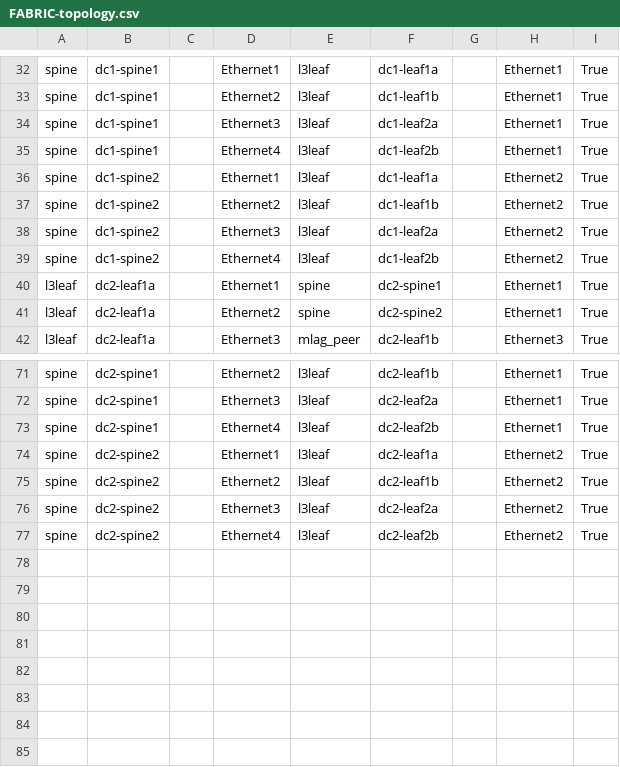
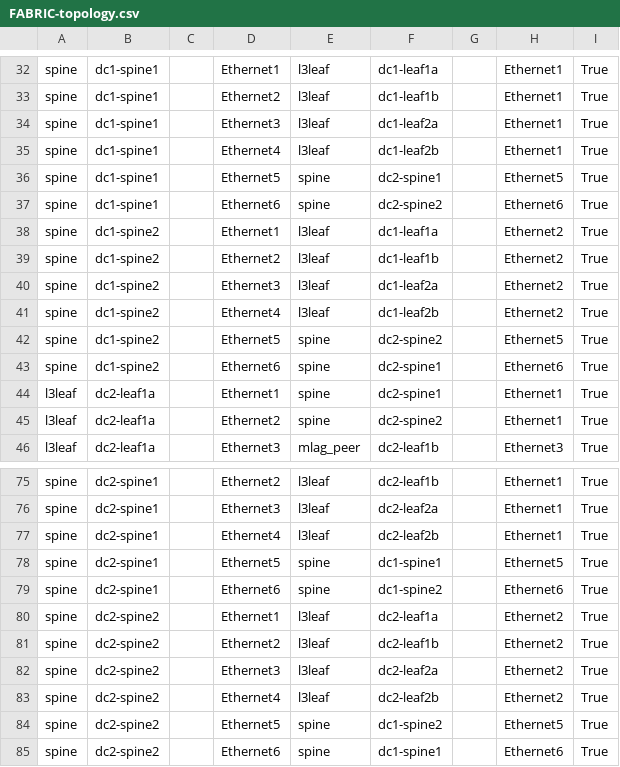
Before and after one commit to piotr-kedra/AVD_DualDC_v2, a CSV file: documentation/fabric/FABRIC-topology.csv, drawn as a sheet; only a part is shown, gaps mark what is left out.

```diff
--- a/documentation/fabric/FABRIC-topology.csv
+++ b/documentation/fabric/FABRIC-topology.csv
@@ -35,2 +35,4 @@ spine,dc1-spine1,,Ethernet3,l3leaf,dc1-leaf2a,,Ethernet1,True
 spine,dc1-spine1,,Ethernet4,l3leaf,dc1-leaf2b,,Ethernet1,True
+spine,dc1-spine1,,Ethernet5,spine,dc2-spine1,,Ethernet5,True
+spine,dc1-spine1,,Ethernet6,spine,dc2-spine2,,Ethernet6,True
 spine,dc1-spine2,,Ethernet1,l3leaf,dc1-leaf1a,,Ethernet2,True
@@ -39,2 +41,4 @@ spine,dc1-spine2,,Ethernet3,l3leaf,dc1-leaf2a,,Ethernet2,True
 spine,dc1-spine2,,Ethernet4,l3leaf,dc1-leaf2b,,Ethernet2,True
+spine,dc1-spine2,,Ethernet5,spine,dc2-spine2,,Ethernet5,True
+spine,dc1-spine2,,Ethernet6,spine,dc2-spine1,,Ethernet6,True
 l3leaf,dc2-leaf1a,,Ethernet1,spine,dc2-spine1,,Ethernet1,True
@@ -73,2 +77,4 @@ spine,dc2-spine1,,Ethernet3,l3leaf,dc2-leaf2a,,Ethernet1,True
 spine,dc2-spine1,,Ethernet4,l3leaf,dc2-leaf2b,,Ethernet1,True
+spine,dc2-spine1,,Ethernet5,spine,dc1-spine1,,Ethernet5,True
+spine,dc2-spine1,,Ethernet6,spine,dc1-spine2,,Ethernet6,True
 spine,dc2-spine2,,Ethernet1,l3leaf,dc2-leaf1a,,Ethernet2,True
@@ -77 +83,3 @@ spine,dc2-spine2,,Ethernet3,l3leaf,dc2-leaf2a,,Ethernet2,True
 spine,dc2-spine2,,Ethernet4,l3leaf,dc2-leaf2b,,Ethernet2,True
+spine,dc2-spine2,,Ethernet5,spine,dc1-spine2,,Ethernet5,True
+spine,dc2-spine2,,Ethernet6,spine,dc1-spine1,,Ethernet6,True
```
Also changed, not shown: documentation/fabric/FABRIC-p2p-links.csv, 15 other files.
